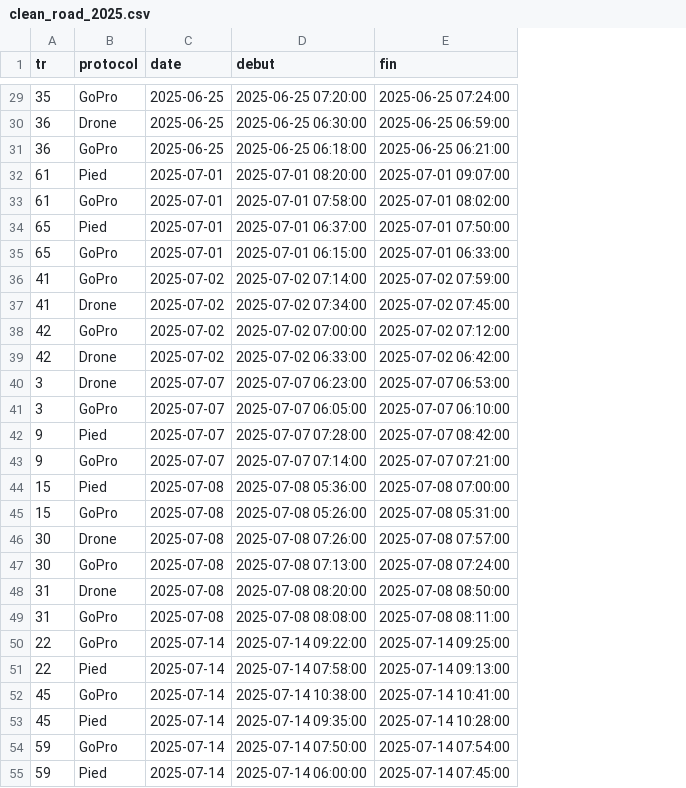
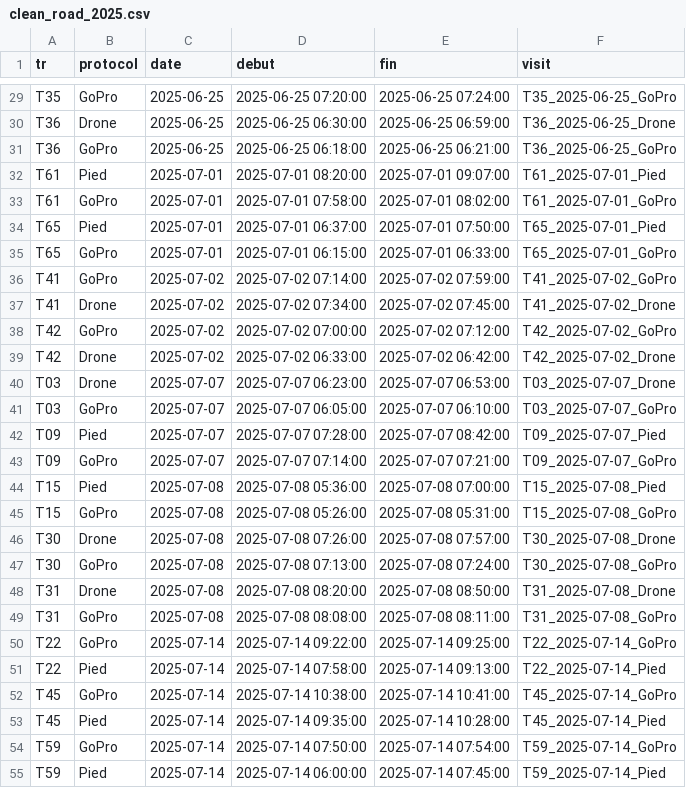
Before and after one commit to rbesan/R875.1, a CSV file: data/clean/mortalite_routiere_2025/clean_road_2025.csv, drawn as a sheet; only a part is shown, gaps mark what is left out; the diff covers the shown part only; the diff names each change by its address in the sheet, - before the commit and + after, or states it on an @@ line.

```diff
--- a/data/clean/mortalite_routiere_2025/clean_road_2025.csv
+++ b/data/clean/mortalite_routiere_2025/clean_road_2025.csv
+column F (visit), rows 29-55: T35_2025-06-25_GoPro | T36_2025-06-25_Drone | T36_2025-06-25_GoPro | T61_2025-07-01_Pied | T61_2025-07-01_GoPro | T65_2025-07-01_Pied | T65_2025-07-01_GoPro | T41_2025-07-02_GoPro | T41_2025-07-02_Drone | T42_2025-07-02_GoPro | T42_2025-07-02_Drone | T03_2025-07-07_Drone | T03_2025-07-07_GoPro | T09_2025-07-07_Pied | T09_2025-07-07_GoPro | T15_2025-07-08_Pied | T15_2025-07-08_GoPro | T30_2025-07-08_Drone | T30_2025-07-08_GoPro | T31_2025-07-08_Drone | T31_2025-07-08_GoPro | T22_2025-07-14_GoPro | T22_2025-07-14_Pied | T45_2025-07-14_GoPro | T45_2025-07-14_Pied | T59_2025-07-14_GoPro | T59_2025-07-14_Pied
-A29 (tr): 35
+A29 (tr): T35
-A30:A31 (tr): 36
+A30:A31 (tr): T36
-A32:A33 (tr): 61
+A32:A33 (tr): T61
-A34:A35 (tr): 65
+A34:A35 (tr): T65
-A36:A37 (tr): 41
+A36:A37 (tr): T41
-A38:A39 (tr): 42
+A38:A39 (tr): T42
-A40:A41 (tr): 3
+A40:A41 (tr): T03
-A42:A43 (tr): 9
+A42:A43 (tr): T09
-A44:A45 (tr): 15
+A44:A45 (tr): T15
-A46:A47 (tr): 30
+A46:A47 (tr): T30
-A48:A49 (tr): 31
+A48:A49 (tr): T31
-A50:A51 (tr): 22
+A50:A51 (tr): T22
-A52:A53 (tr): 45
+A52:A53 (tr): T45
-A54:A55 (tr): 59
+A54:A55 (tr): T59
```
Also changed, not shown: 93 edited cells elsewhere in this file, data/clean/mortalite_routiere_2025/clean_bino_2025.csv, data/clean/mortalite_routiere_2025/clean_gopro_2025.csv, 29 other files.
